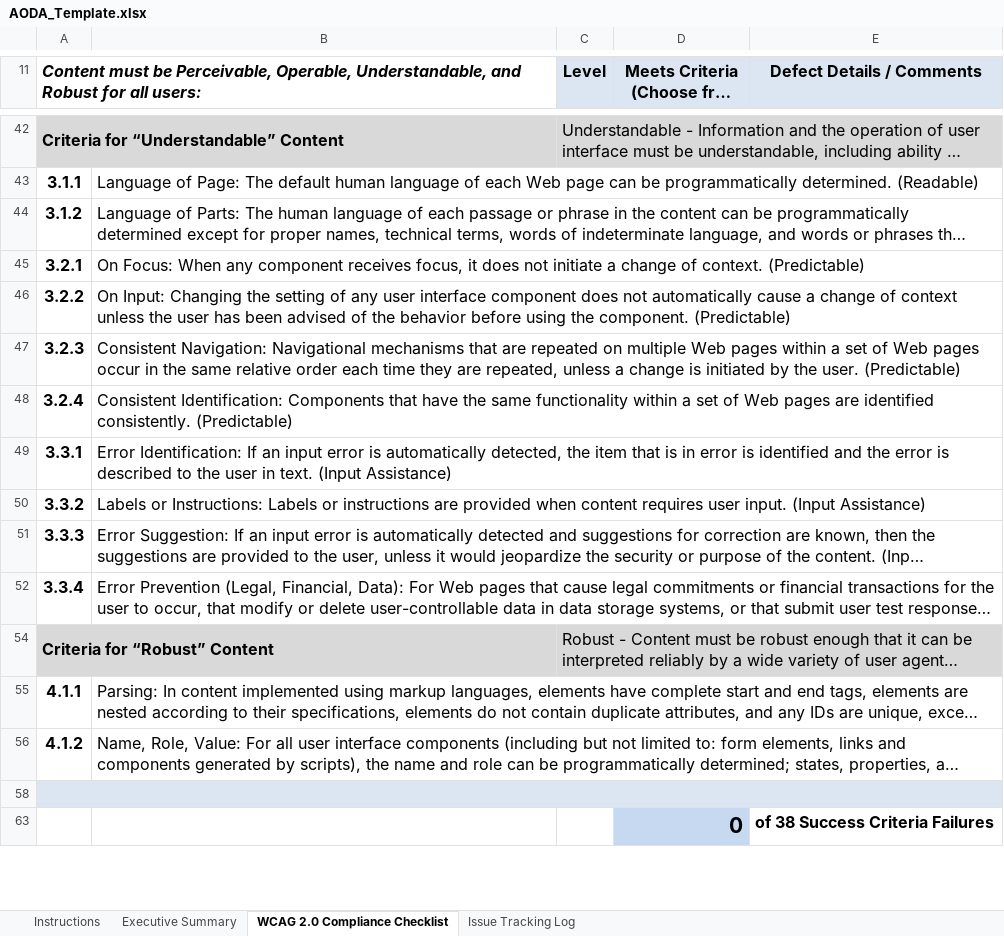
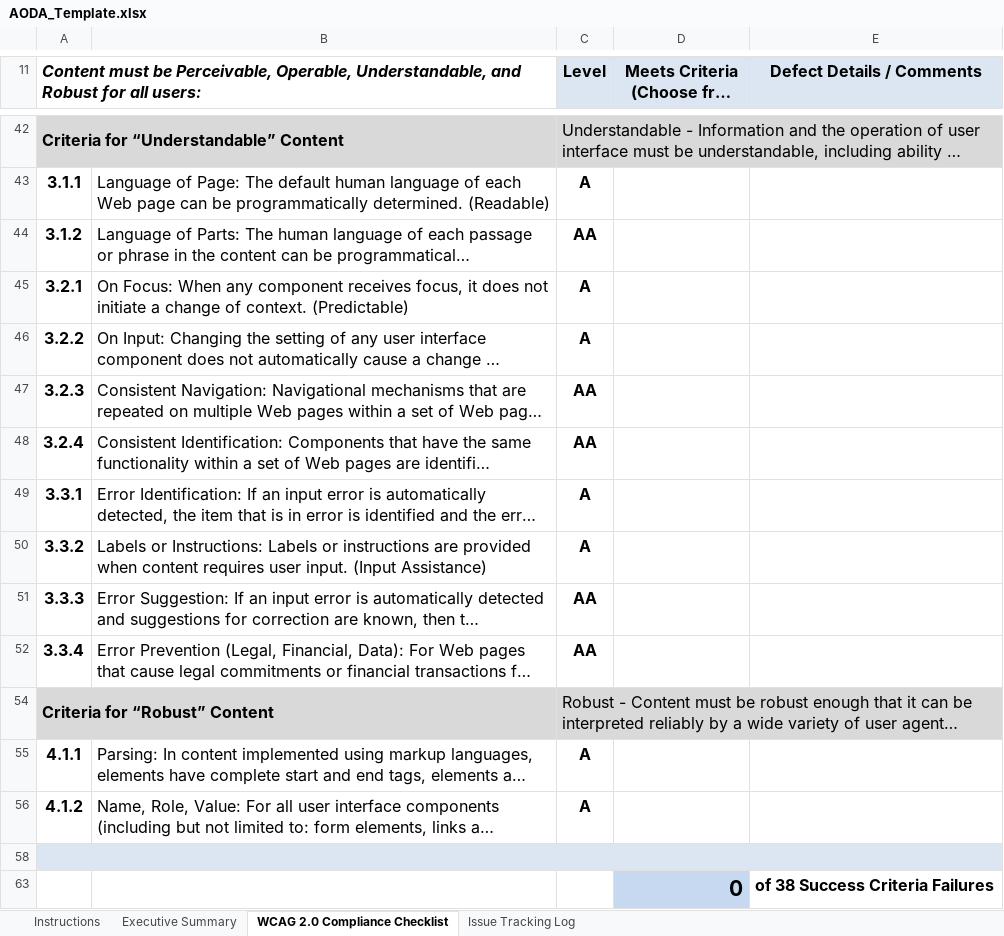
Before and after one commit to zzzrst/AxeAccessibilityDriver, an Excel workbook: AxeAccessibilityDriver/AxeAccessibilityDriver/AODA_Template.xlsx, sheet WCAG 2.0 Compliance Checklist, drawn as a sheet; only a part is shown, gaps mark what is left out; long unchanged cells end in …; values as stored, in another font and other column widths than the file's, no borders; conditional formats not drawn; the diff covers the shown part only; the diff names each change by its address in the sheet, - before the commit and + after, or states it on an @@ line.

```diff
--- a/AxeAccessibilityDriver/AxeAccessibilityDriver/AODA_Template.xlsx (sheet WCAG 2.0 Compliance Checklist)
+++ b/AxeAccessibilityDriver/AxeAccessibilityDriver/AODA_Template.xlsx (sheet WCAG 2.0 Compliance Checklist)
-C43 (Level): (empty)
+C43 (Level): A
-C44 (Level): (empty)
+C44 (Level): AA
-C45:C46 (Level): (empty)
+C45:C46 (Level): A
-C47:C48 (Level): (empty)
+C47:C48 (Level): AA
-C49:C50 (Level): (empty)
+C49:C50 (Level): A
-C51:C52 (Level): (empty)
+C51:C52 (Level): AA
-C55:C56 (Level): (empty)
+C55:C56 (Level): A
```
Also changed, not shown: 26 edited cells elsewhere in this sheet, 3 other files.
